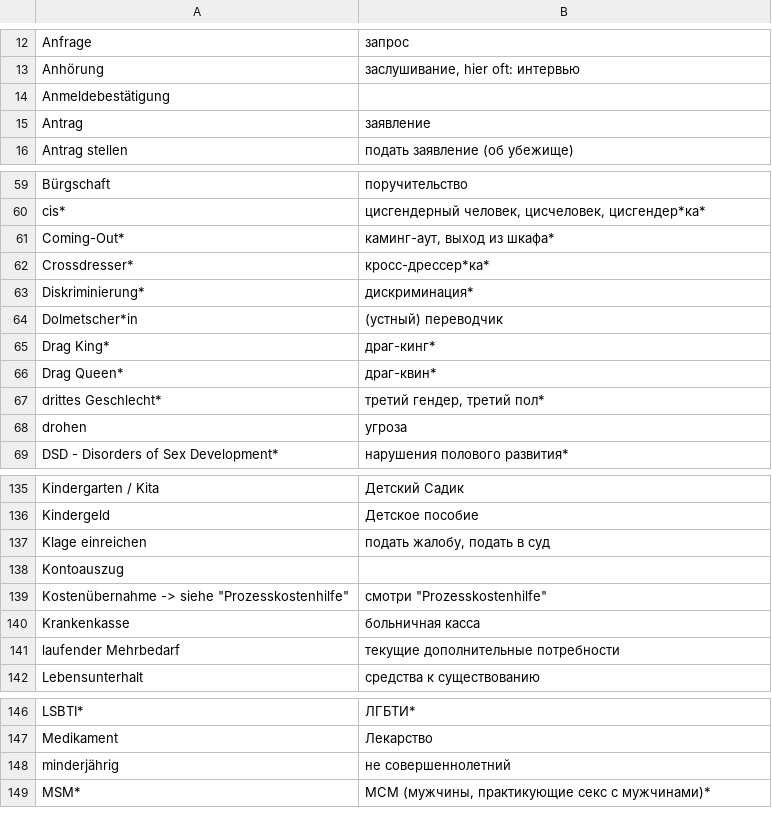
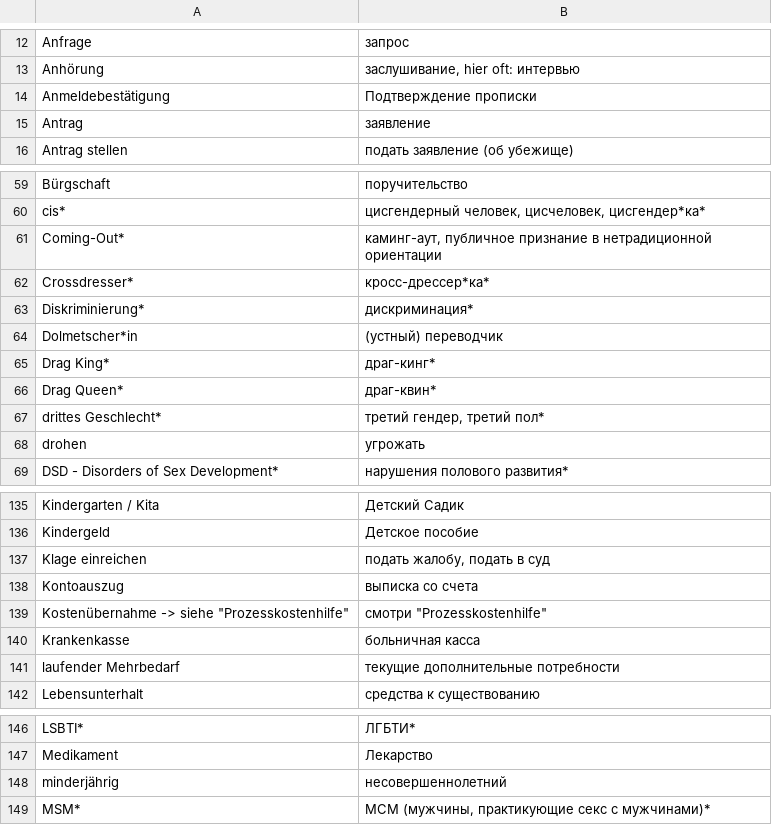
Before and after one commit to kub-berlin/glossar, a CSV file: data/ru.csv, drawn as a sheet; only a part is shown, gaps mark what is left out; the diff covers the shown part only.

Commit message:
tx pull [automated]

```diff
--- a/data/ru.csv
+++ b/data/ru.csv
@@ -13,3 +13,3 @@
 "Anhörung","заслушивание, hier oft: интервью"
-"Anmeldebestätigung",""
+"Anmeldebestätigung","Подтверждение прописки"
 "Antrag","заявление"
@@ -60,3 +60,3 @@
 "cis*","цисгендерный человек, цисчеловек, цисгендер*ка*"
-"Coming-Out*","каминг-аут, выход из шкафа*"
+"Coming-Out*","каминг-аут, публичное признание в нетрадиционной ориентации "
 "Crossdresser*","кросс-дрессер*ка*"
@@ -67,3 +67,3 @@
 "drittes Geschlecht*","третий гендер, третий пол*"
-"drohen","угроза"
+"drohen","угрожать"
 "DSD - Disorders of Sex Development*","нарушения полового развития*"
@@ -137,3 +137,3 @@
 "Klage einreichen","подать жалобу, подать в суд"
-"Kontoauszug",""
+"Kontoauszug","выписка со счета"
 "Kostenübernahme -> siehe ""Prozesskostenhilfe""","смотри ""Prozesskostenhilfe"""
@@ -147,3 +147,3 @@
 "Medikament","Лекарство"
-"minderjährig","не совершеннолетний"
+"minderjährig","несовершеннолетний"
 "MSM*","МСМ (мужчины, практикующие секс с мужчинами)*"
```
Also changed, not shown: 2 edited cells elsewhere in this file.
